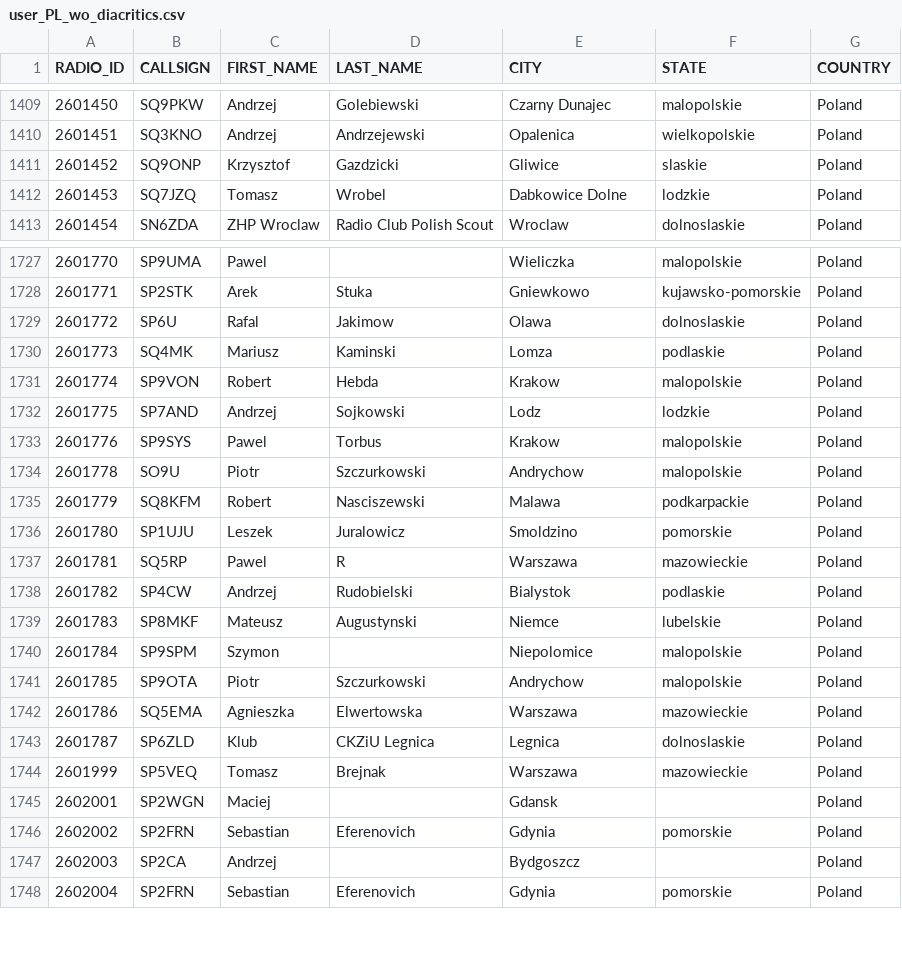
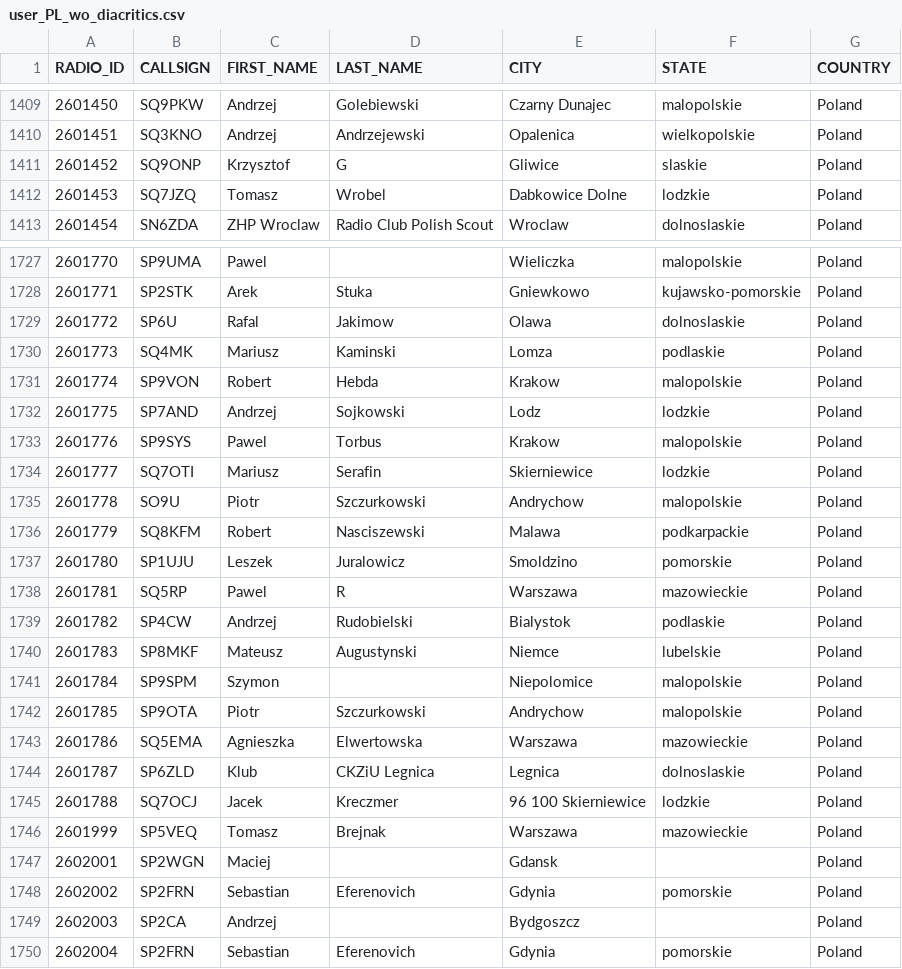
Before and after one commit to walczakkamil/dmr_users, a CSV file: user_PL_wo_diacritics.csv, drawn as a sheet; only a part is shown, gaps mark what is left out.

Commit message:
Updated: 2023-05-27-01-00

```diff
--- a/user_PL_wo_diacritics.csv
+++ b/user_PL_wo_diacritics.csv
@@ -1410,3 +1410,3 @@ RADIO_ID,CALLSIGN,FIRST_NAME,LAST_NAME,CITY,STATE,COUNTRY
 2601451,SQ3KNO,Andrzej,Andrzejewski,Opalenica,wielkopolskie,Poland
-2601452,SQ9ONP,Krzysztof ,Gazdzicki,Gliwice,slaskie,Poland
+2601452,SQ9ONP,Krzysztof ,G               ,Gliwice,slaskie,Poland
 2601453,SQ7JZQ,Tomasz,Wrobel,Dabkowice Dolne,lodzkie,Poland
@@ -1733,2 +1733,3 @@ RADIO_ID,CALLSIGN,FIRST_NAME,LAST_NAME,CITY,STATE,COUNTRY
 2601776,SP9SYS,Pawel,Torbus,Krakow,malopolskie,Poland
+2601777,SQ7OTI,Mariusz,Serafin,Skierniewice,lodzkie,Poland
 2601778,SO9U,Piotr,Szczurkowski,Andrychow,malopolskie,Poland
@@ -1743,2 +1744,3 @@ RADIO_ID,CALLSIGN,FIRST_NAME,LAST_NAME,CITY,STATE,COUNTRY
 2601787,SP6ZLD,Klub,CKZiU Legnica,Legnica,dolnoslaskie,Poland
+2601788,SQ7OCJ,Jacek,Kreczmer,96 100  Skierniewice,lodzkie,Poland
 2601999,SP5VEQ,Tomasz,Brejnak,Warszawa,mazowieckie,Poland
```
